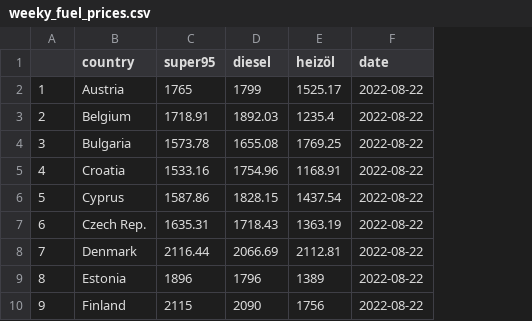
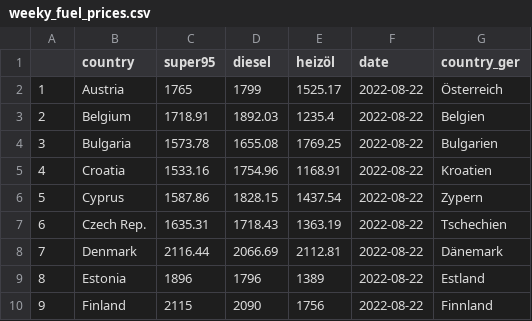
Before and after one commit to RobinKohrs/2022-energiedashboard, a CSV file: output/weekly_fuel_prices/weeky_fuel_prices.csv, drawn as a sheet; only a part is shown; the diff names each change by its address in the sheet, - before the commit and + after, or states it on an @@ line.

```diff
--- a/output/weekly_fuel_prices/weeky_fuel_prices.csv
+++ b/output/weekly_fuel_prices/weeky_fuel_prices.csv
+column G (country_ger), rows 2-10: Österreich | Belgien | Bulgarien | Kroatien | Zypern | Tschechien | Dänemark | Estland | Finnland
```
